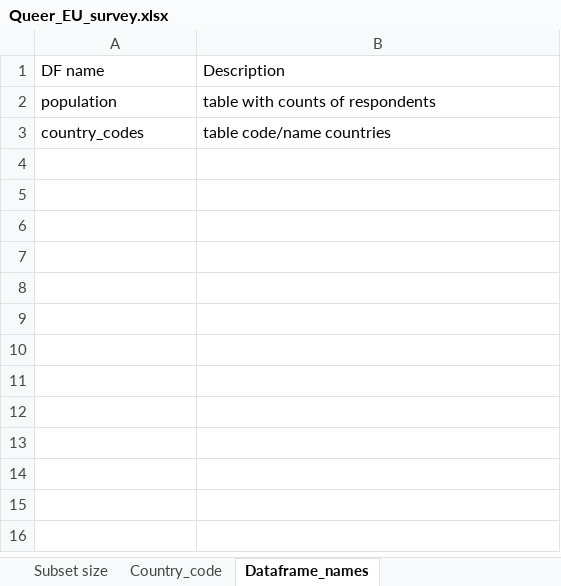
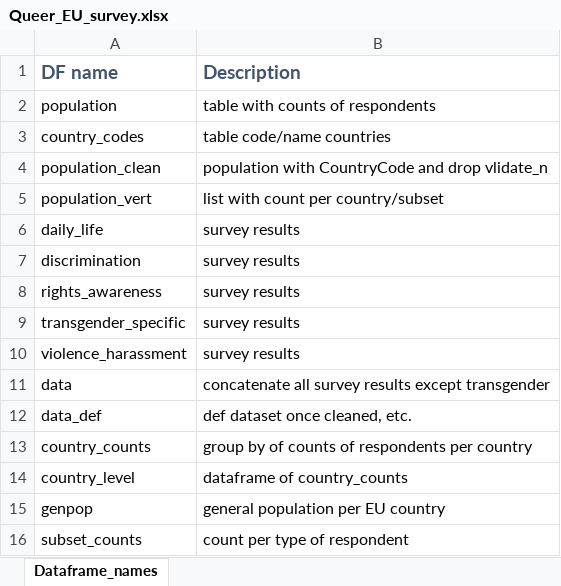
Before and after one commit to iamlex006/LexMidBootcampProj, an Excel workbook: Queer_EU_survey.xlsx, sheet Dataframe_names, drawn as a sheet; values as stored, in another font and other column widths than the file's, no borders; the diff names each change by its address in the sheet, - before the commit and + after, or states it on an @@ line.

```diff
--- a/Queer_EU_survey.xlsx (sheet Dataframe_names)
+++ b/Queer_EU_survey.xlsx (sheet Dataframe_names)
-sheet tab: Subset size
-sheet tab: Country_code
@@ A1:B1 bold: off → on, text colour: black → #44546A, text size: larger @@
+row 4: population_clean | population with CountryCode and drop vlidate_n
+row 5: population_vert | list with count per country/subset
+row 6: daily_life | survey results
+row 7: discrimination | survey results
+row 8: rights_awareness | survey results
+row 9: transgender_specific | survey results
+row 10: violence_harassment | survey results
+row 11: data | concatenate all survey results except transgender
+row 12: data_def | def dataset once cleaned, etc.
+row 13: country_counts | group by of counts of respondents per country
+row 14: country_level | dataframe of country_counts
+row 15: genpop | general population per EU country
+row 16: subset_counts | count per type of respondent
```
Also changed, not shown: 5 other files.
